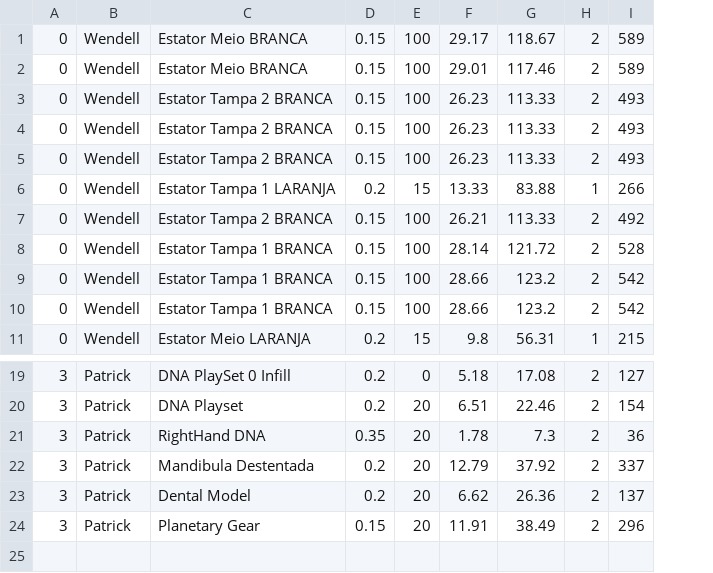
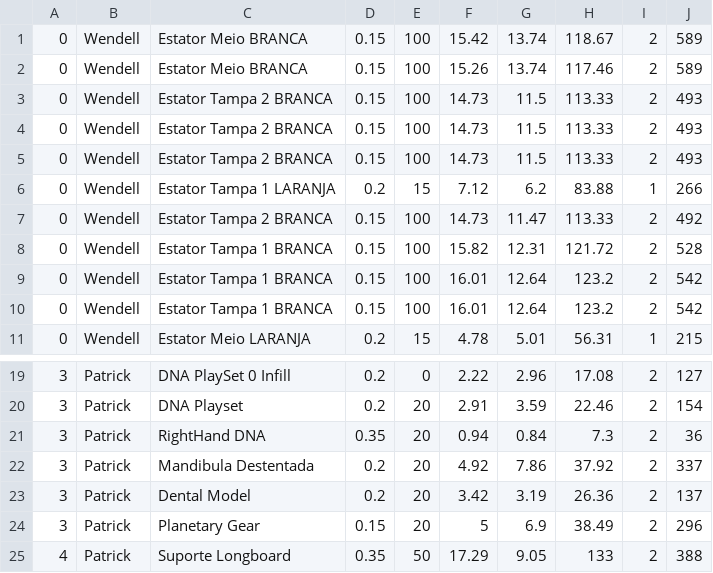
Before and after one commit to paahdiego/3D-Calculator, a CSV file: impressao.csv, drawn as a sheet; only a part is shown, gaps mark what is left out; removed rows and columns are numbered as before the commit, all else as after; the diff names each change by its address in the sheet, - before the commit and + after, or states it on an @@ line.

```diff
--- a/impressao.csv
+++ b/impressao.csv
-column F, rows 1-11: 29.17 | 29.01 | 26.23 | 26.23 | 26.23 | 13.33 | 26.21 | 28.14 | 28.66 | 28.66 | 9.8; rows 19-24: 5.18 | 6.51 | 1.78 | 12.79 | 6.62 | 11.91
+column F, rows 1-11: 15.42 | 15.26 | 14.73 | 14.73 | 14.73 | 7.12 | 14.73 | 15.82 | 16.01 | 16.01 | 4.78; rows 19-24: 2.22 | 2.91 | 0.94 | 4.92 | 3.42 | 5
+column G, rows 1-11: 13.74 | 13.74 | 11.5 | 11.5 | 11.5 | 6.2 | 11.47 | 12.31 | 12.64 | 12.64 | 5.01; rows 19-24: 2.96 | 3.59 | 0.84 | 7.86 | 3.19 | 6.9
+row 25: 4 | Patrick | Suporte Longboard | 0.35 | 50 | 17.29 | 9.05 | 133 | 2 | 388
```
Also changed, not shown: 4 other files.
